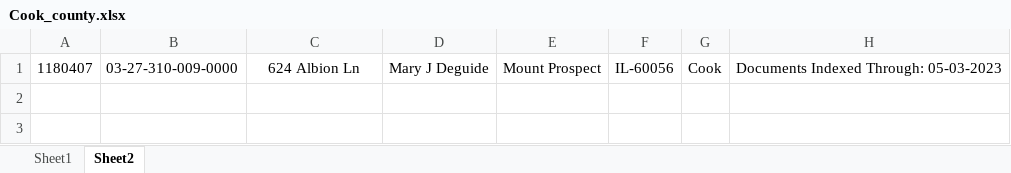
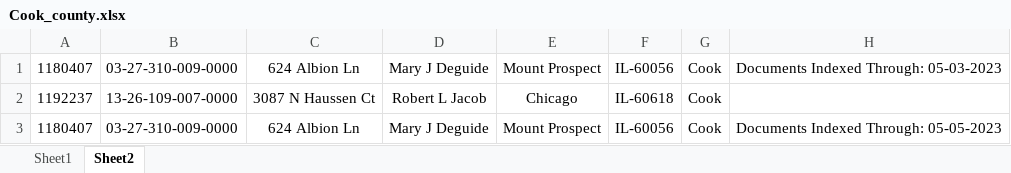
Before and after one commit to SachinGuru123/Netrofile, an Excel workbook: Input/Cook_county.xlsx, sheet Sheet2, drawn as a sheet; values as stored, in another font and other column widths than the file's, no borders; the diff names each change by its address in the sheet, - before the commit and + after, or states it on an @@ line.

```diff
--- a/Input/Cook_county.xlsx (sheet Sheet2)
+++ b/Input/Cook_county.xlsx (sheet Sheet2)
+row 2: 1192237 | 13-26-109-007-0000 | 3087 N Haussen Ct | Robert L Jacob | Chicago | IL-60618 | Cook
+row 3: 1180407 | 03-27-310-009-0000 | 624 Albion Ln | Mary J Deguide | Mount Prospect | IL-60056 | Cook | Documents Indexed Through: 05-05-2023
```
Also changed, not shown: sheet Sheet1, 4 other files.
